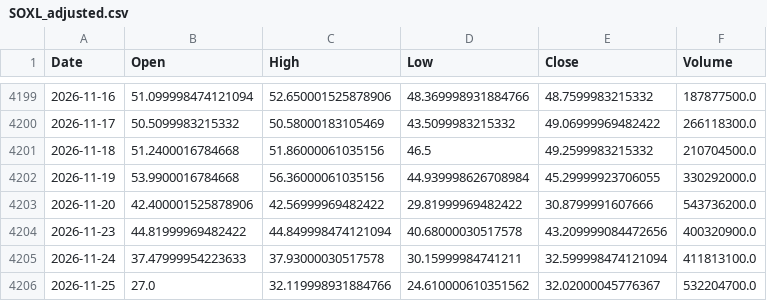
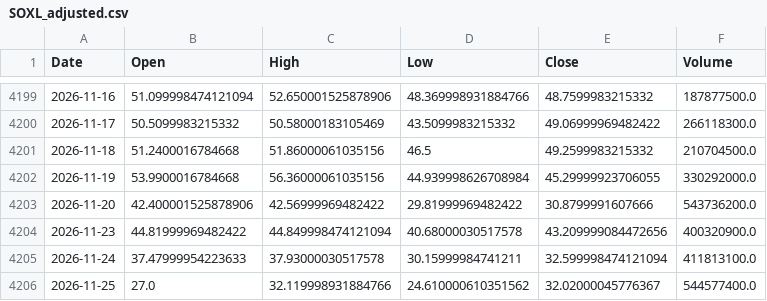
Before and after one commit to bgkoo1/soxl-v9-dashboard, a CSV file: SOXL_adjusted.csv, drawn as a sheet; only a part is shown, gaps mark what is left out.

```diff
--- a/SOXL_adjusted.csv
+++ b/SOXL_adjusted.csv
@@ -4205,2 +4205,2 @@ Date,Open,High,Low,Close,Volume
 2026-11-24,37.47999954223633,37.93000030517578,30.15999984741211,32.599998474121094,411813100.0
-2026-11-25,27.0,32.119998931884766,24.610000610351562,32.02000045776367,532204700.0
+2026-11-25,27.0,32.119998931884766,24.610000610351562,32.02000045776367,544577400.0
```
